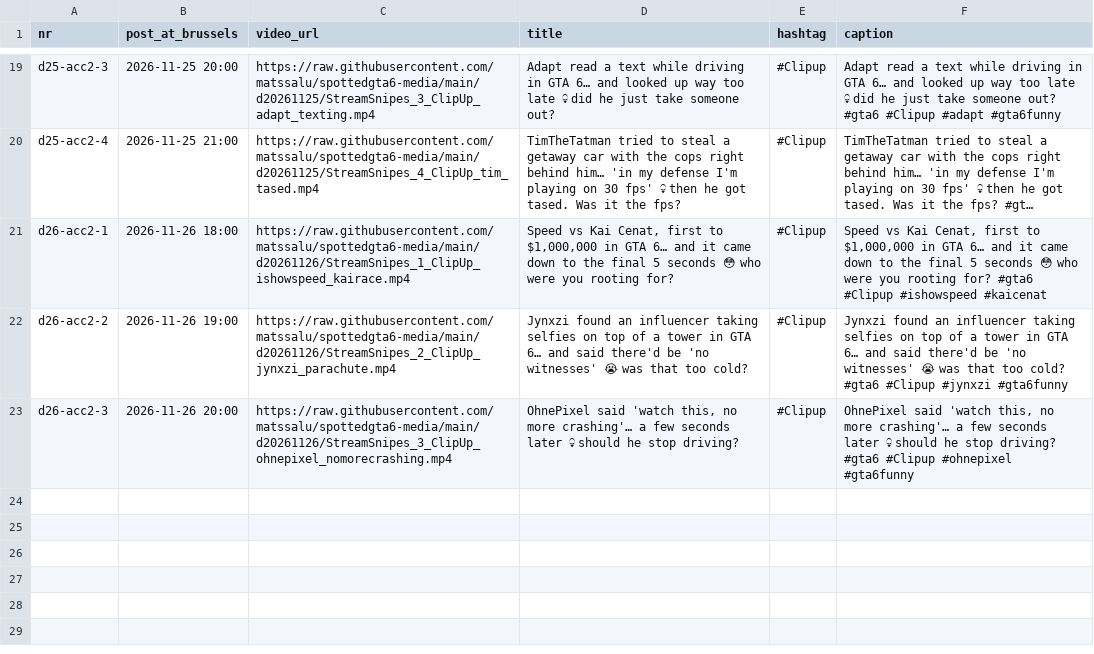
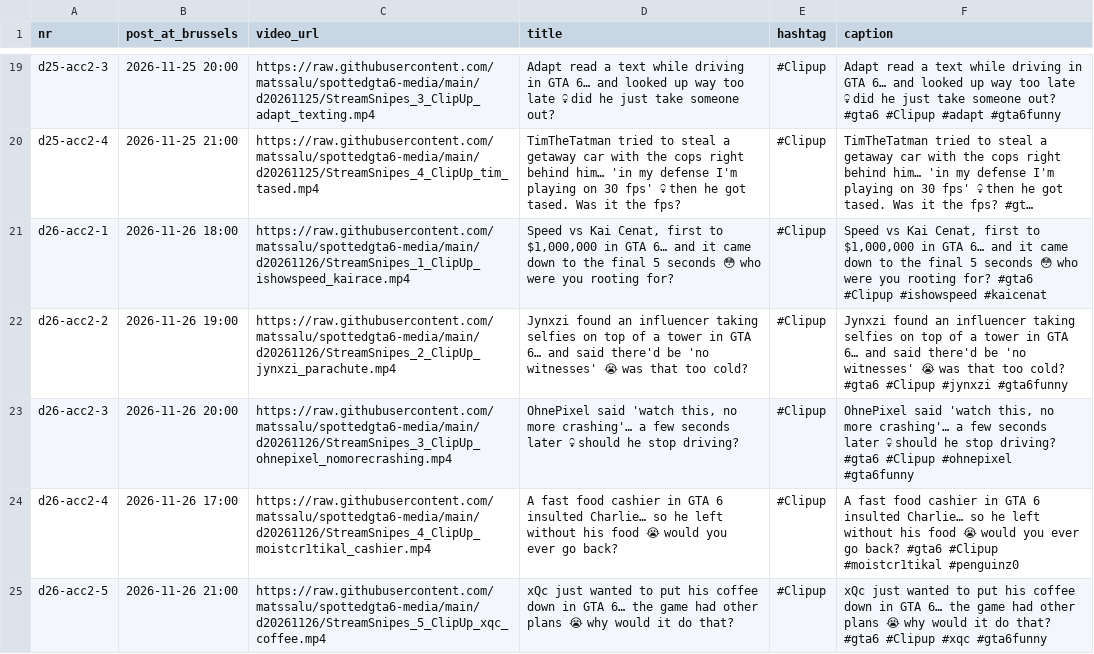
Before and after one commit to matssalu/spottedgta6-media, a CSV file: ig2_schedule.csv, drawn as a sheet; only a part is shown, gaps mark what is left out; long unchanged cells end in ….

```diff
--- a/ig2_schedule.csv
+++ b/ig2_schedule.csv
@@ -63 +63,3 @@ d26-acc2-2,2026-11-26 19:00,https://raw.githubusercontent.com/matssalu/spottedgt
 d26-acc2-3,2026-11-26 20:00,https://raw.githubusercontent.com/matssalu/spottedgta6-media/main/d20261126/StreamSnipes_3_ClipUp_ohnepixel_nomorecrashing.mp4,"OhnePixel said 'watch this, no more crashing'… a few seconds later 💀 should he stop driving?",#Clipup,"OhnePixel said 'watch this, no more crashing'… a few seconds later 💀 should he stop driving? #gta6 #Clipup #ohnepixel #gta6funny"
+d26-acc2-4,2026-11-26 17:00,https://raw.githubusercontent.com/matssalu/spottedgta6-media/main/d20261126/StreamSnipes_4_ClipUp_moistcr1tikal_cashier.mp4,A fast food cashier in GTA 6 insulted Charlie… so he left without his food 😭 would you ever go back?,#Clipup,A fast food cashier in GTA 6 insulted Charlie… so he left without his food 😭 would you ever go back? #gta6 #Clipup #moistcr1tikal #penguinz0
+d26-acc2-5,2026-11-26 21:00,https://raw.githubusercontent.com/matssalu/spottedgta6-media/main/d20261126/StreamSnipes_5_ClipUp_xqc_coffee.mp4,xQc just wanted to put his coffee down in GTA 6… the game had other plans 😭 why would it do that?,#Clipup,xQc just wanted to put his coffee down in GTA 6… the game had other plans 😭 why would it do that? #gta6 #Clipup #xqc #gta6funny
```
Also changed, not shown: ig_schedule.csv, 13 other files.
